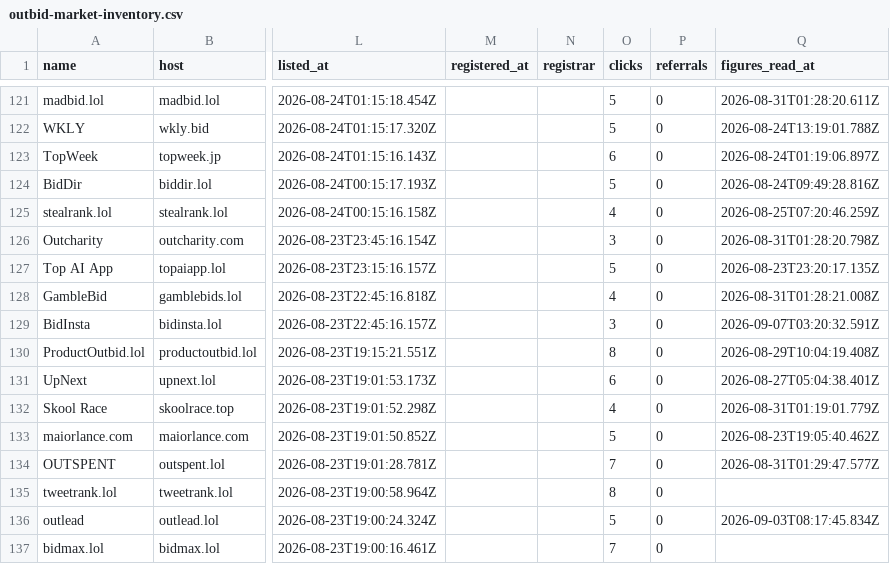
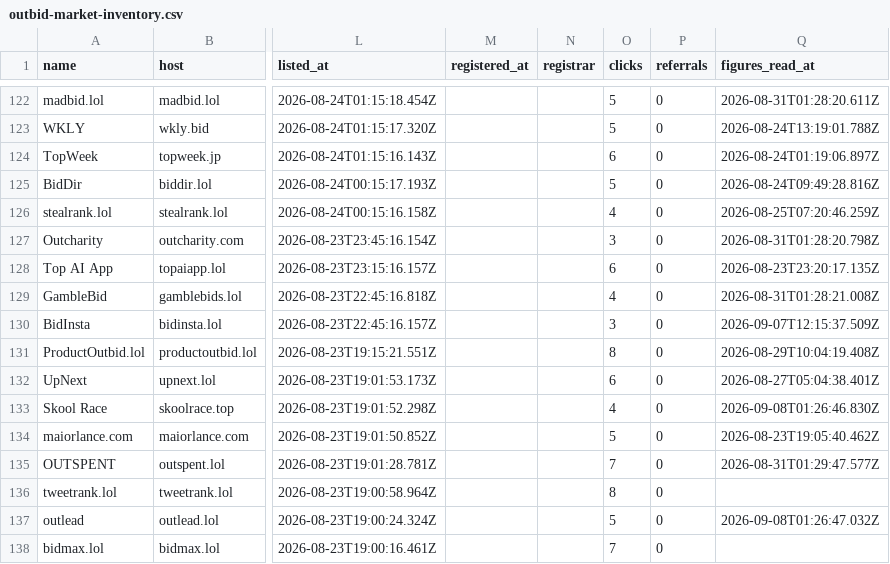
Before and after one commit to clickalex/Outbid.lol_copy_demo, a CSV file: data/outbid-market-inventory.csv, drawn as a sheet; only a part is shown, gaps mark what is left out; addresses are those after the commit; the diff covers the shown part only; the diff names each change by its address in the sheet, - before the commit and + after, or states it on an @@ line.

```diff
--- a/data/outbid-market-inventory.csv
+++ b/data/outbid-market-inventory.csv
-O128 (clicks): 5
+O128 (clicks): 6
-Q130 (figures_read_at): 2026-09-07T03:20:32.591Z
+Q130 (figures_read_at): 2026-09-07T12:15:37.509Z
-Q133 (figures_read_at): 2026-08-31T01:19:01.779Z
+Q133 (figures_read_at): 2026-09-08T01:26:46.830Z
-Q137 (figures_read_at): 2026-09-03T08:17:45.834Z
+Q137 (figures_read_at): 2026-09-08T01:26:47.032Z
```
Also changed, not shown: 1 added row and 103 edited cells elsewhere in this file, 4 other files.
